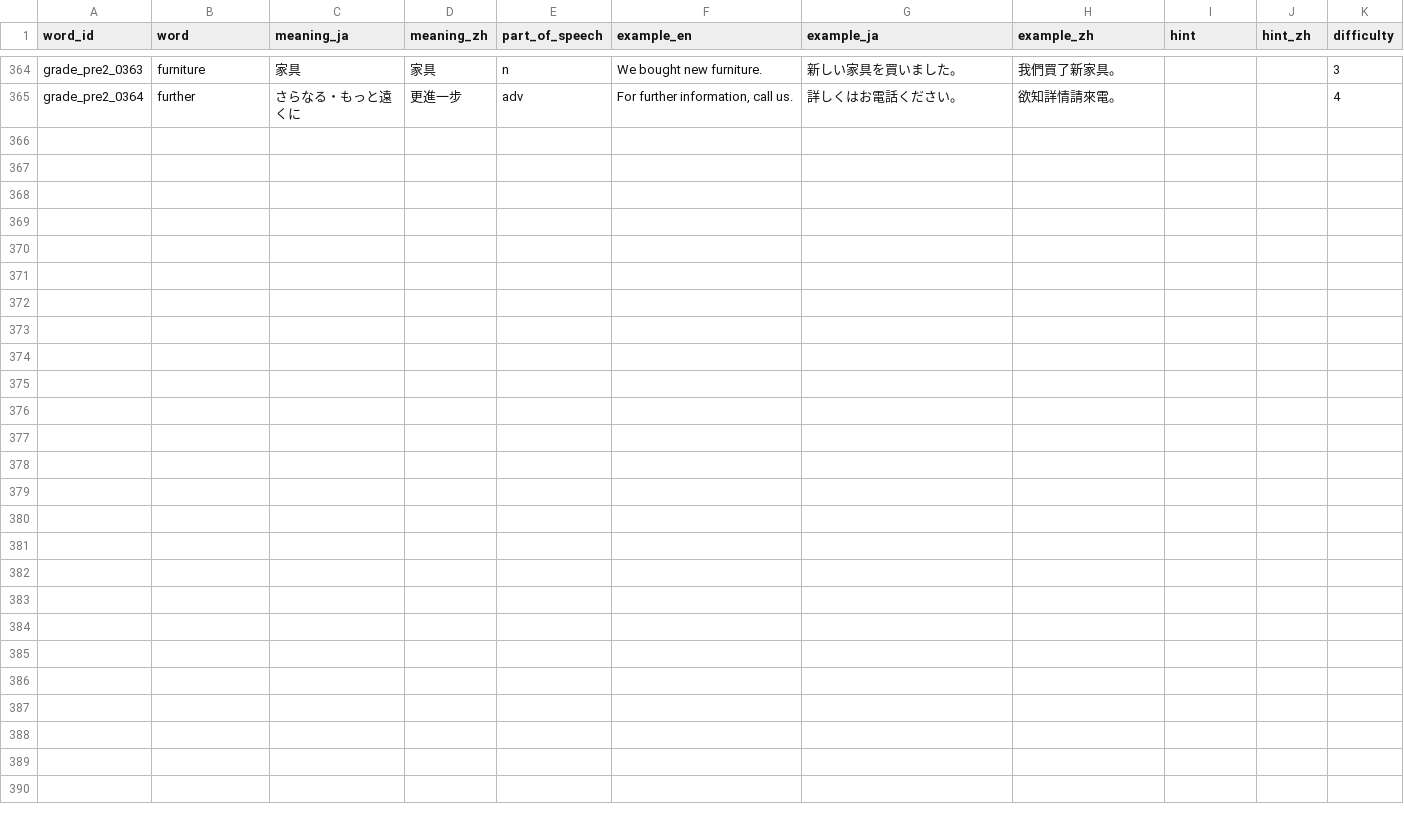
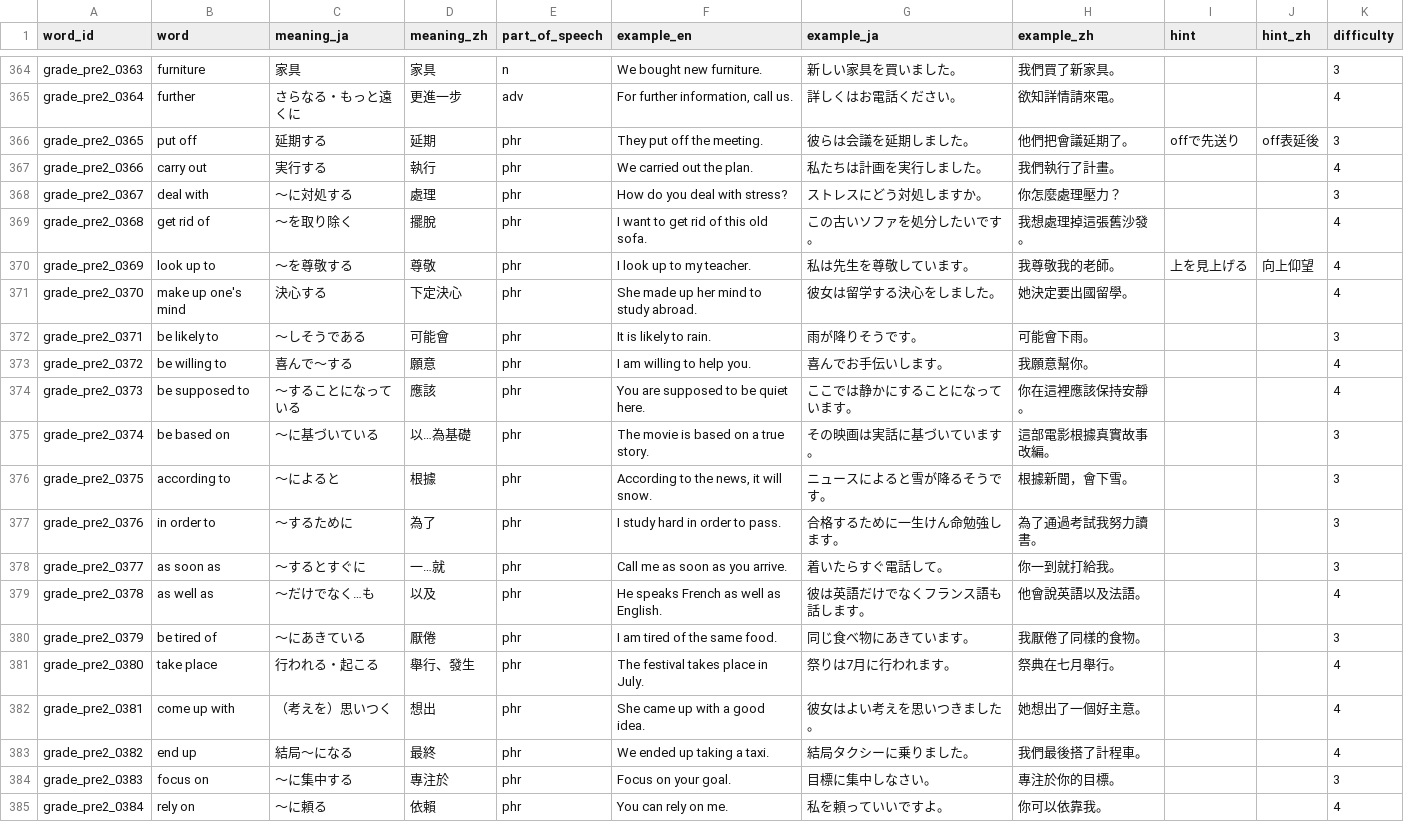
Before and after one commit to angeldarcy-oss/eiken-rpg-app, a CSV file: data/words/grade_pre2.csv, drawn as a sheet; only a part is shown, gaps mark what is left out; the diff names each change by its address in the sheet, - before the commit and + after, or states it on an @@ line.

```diff
--- a/data/words/grade_pre2.csv
+++ b/data/words/grade_pre2.csv
+row 366: grade_pre2_0365 | put off | 延期する | 延期 | phr | They put off the meeting. | 彼らは会議を延期しました。 | 他們把會議延期了。 | offで先送り | off表延後 | 3
+row 367: grade_pre2_0366 | carry out | 実行する | 執行 | phr | We carried out the plan. | 私たちは計画を実行しました。 | 我們執行了計畫。 |  |  | 4
+row 368: grade_pre2_0367 | deal with | 〜に対処する | 處理 | phr | How do you deal with stress? | ストレスにどう対処しますか。 | 你怎麼處理壓力？ |  |  | 3
+row 369: grade_pre2_0368 | get rid of | 〜を取り除く | 擺脫 | phr | I want to get rid of this old sofa. | この古いソファを処分したいです。 | 我想處理掉這張舊沙發。 |  |  | 4
+row 370: grade_pre2_0369 | look up to | 〜を尊敬する | 尊敬 | phr | I look up to my teacher. | 私は先生を尊敬しています。 | 我尊敬我的老師。 | 上を見上げる | 向上仰望 | 4
+row 371: grade_pre2_0370 | make up one's mind | 決心する | 下定決心 | phr | She made up her mind to study abroad. | 彼女は留学する決心をしました。 | 她決定要出國留學。 |  |  | 4
+row 372: grade_pre2_0371 | be likely to | 〜しそうである | 可能會 | phr | It is likely to rain. | 雨が降りそうです。 | 可能會下雨。 |  |  | 3
+row 373: grade_pre2_0372 | be willing to | 喜んで〜する | 願意 | phr | I am willing to help you. | 喜んでお手伝いします。 | 我願意幫你。 |  |  | 4
+row 374: grade_pre2_0373 | be supposed to | 〜することになっている | 應該 | phr | You are supposed to be quiet here. | ここでは静かにすることになっています。 | 你在這裡應該保持安靜。 |  |  | 4
+row 375: grade_pre2_0374 | be based on | 〜に基づいている | 以…為基礎 | phr | The movie is based on a true story. | その映画は実話に基づいています。 | 這部電影根據真實故事改編。 |  |  | 3
+row 376: grade_pre2_0375 | according to | 〜によると | 根據 | phr | According to the news, it will snow. | ニュースによると雪が降るそうです。 | 根據新聞，會下雪。 |  |  | 3
+row 377: grade_pre2_0376 | in order to | 〜するために | 為了 | phr | I study hard in order to pass. | 合格するために一生けん命勉強します。 | 為了通過考試我努力讀書。 |  |  | 3
+row 378: grade_pre2_0377 | as soon as | 〜するとすぐに | 一…就 | phr | Call me as soon as you arrive. | 着いたらすぐ電話して。 | 你一到就打給我。 |  |  | 3
+row 379: grade_pre2_0378 | as well as | 〜だけでなく…も | 以及 | phr | He speaks French as well as English. | 彼は英語だけでなくフランス語も話します。 | 他會說英語以及法語。 |  |  | 4
+row 380: grade_pre2_0379 | be tired of | 〜にあきている | 厭倦 | phr | I am tired of the same food. | 同じ食べ物にあきています。 | 我厭倦了同樣的食物。 |  |  | 3
+row 381: grade_pre2_0380 | take place | 行われる・起こる | 舉行、發生 | phr | The festival takes place in July. | 祭りは7月に行われます。 | 祭典在七月舉行。 |  |  | 4
+row 382: grade_pre2_0381 | come up with | （考えを）思いつく | 想出 | phr | She came up with a good idea. | 彼女はよい考えを思いつきました。 | 她想出了一個好主意。 |  |  | 4
+row 383: grade_pre2_0382 | end up | 結局〜になる | 最終 | phr | We ended up taking a taxi. | 結局タクシーに乗りました。 | 我們最後搭了計程車。 |  |  | 4
+row 384: grade_pre2_0383 | focus on | 〜に集中する | 專注於 | phr | Focus on your goal. | 目標に集中しなさい。 | 專注於你的目標。 |  |  | 3
+row 385: grade_pre2_0384 | rely on | 〜に頼る | 依賴 | phr | You can rely on me. | 私を頼っていいですよ。 | 你可以依靠我。 |  |  | 4
```
Also changed, not shown: data/words/grade_2.csv, data/words/grade_3.csv, 2 other files.
